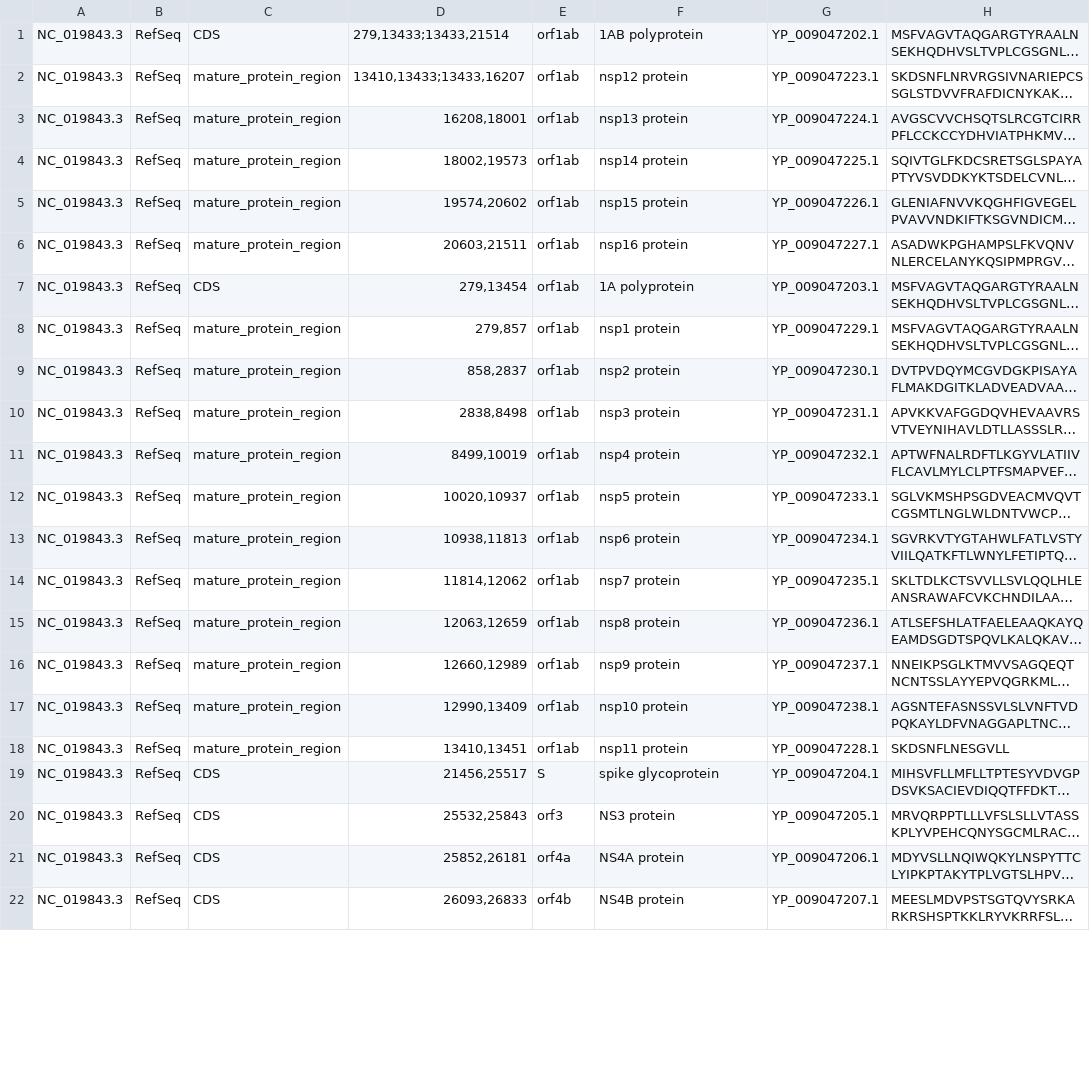
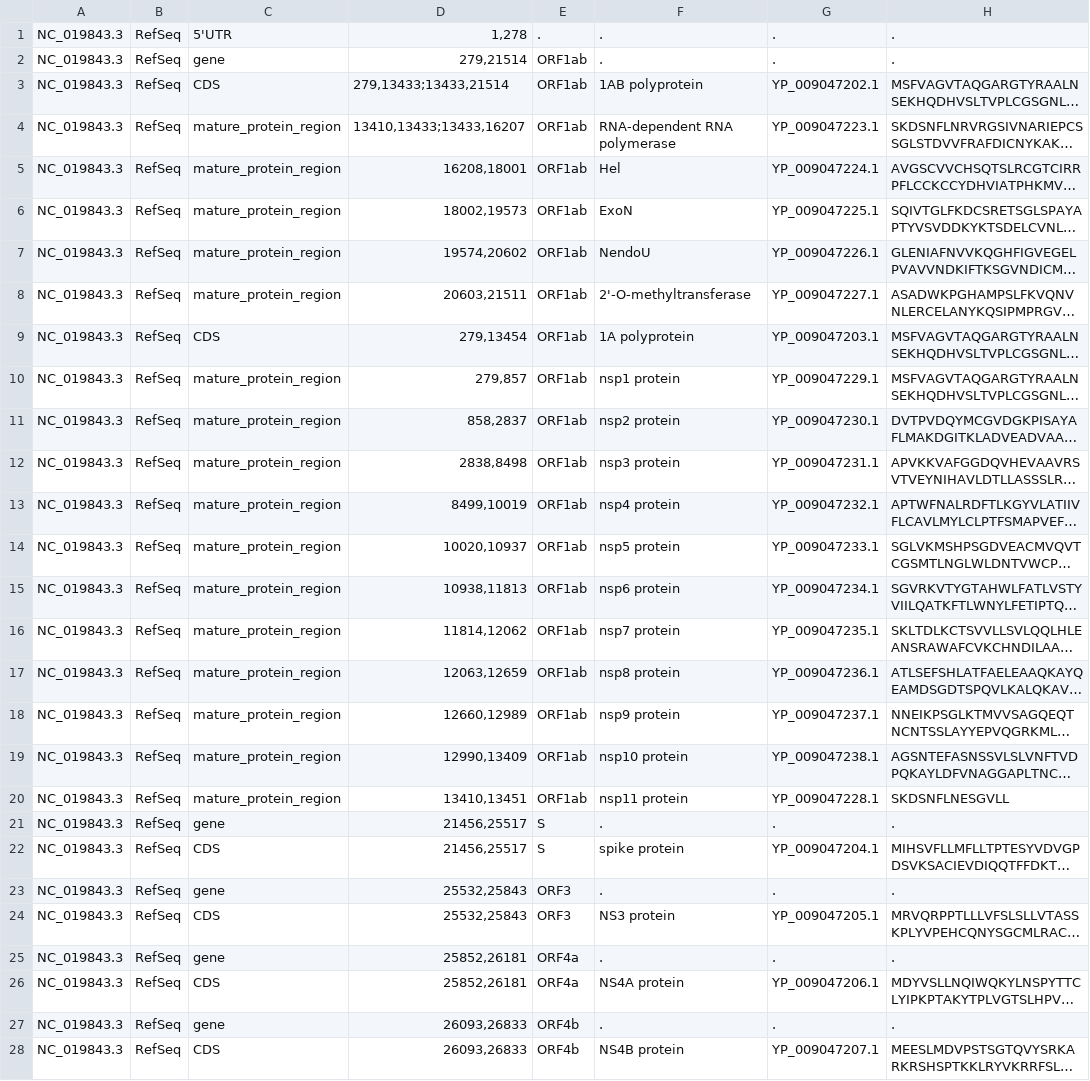
Before and after one commit to DEIB-GECO/virusurf_downloader, a TSV file: annotations/mers.tsv, drawn as a sheet; only a part is shown; long unchanged cells end in …; addresses are those after the commit; the diff covers the shown part only; the diff names each change by its address in the sheet, - before the commit and + after, or states it on an @@ line.

Commit message:
includes genes into annotations + better naming conventions

```diff
--- a/annotations/mers.tsv
+++ b/annotations/mers.tsv
+row 1: NC_019843.3 | RefSeq | 5'UTR | 1,278 | . | . | . | .
+row 2: NC_019843.3 | RefSeq | gene | 279,21514 | ORF1ab | . | . | .
-E3:E20: orf1ab
+E3:E20: ORF1ab
-F4: nsp12 protein
+F4: RNA-dependent RNA polymerase
-F5: nsp13 protein
+F5: Hel
-F6: nsp14 protein
+F6: ExoN
-F7: nsp15 protein
+F7: NendoU
-F8: nsp16 protein
+F8: 2'-O-methyltransferase
+row 21: NC_019843.3 | RefSeq | gene | 21456,25517 | S | . | . | .
-F22: spike glycoprotein
+F22: spike protein
+row 23: NC_019843.3 | RefSeq | gene | 25532,25843 | ORF3 | . | . | .
-E24: orf3
+E24: ORF3
+row 25: NC_019843.3 | RefSeq | gene | 25852,26181 | ORF4a | . | . | .
-E26: orf4a
+E26: ORF4a
+row 27: NC_019843.3 | RefSeq | gene | 26093,26833 | ORF4b | . | . | .
-E28: orf4b
+E28: ORF4b
```
Also changed, not shown: 6 added rows and 3 edited cells elsewhere in this file, annotations/bundibugyo_ebolavirus.tsv, annotations/reston_ebolavirus.tsv, 13 other files.
